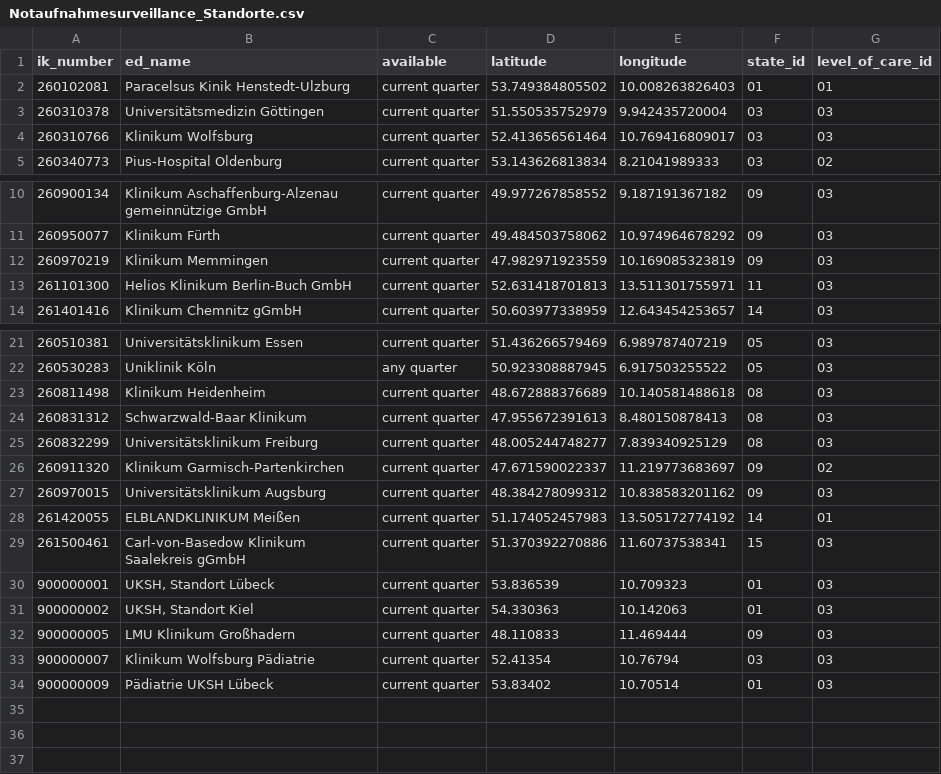
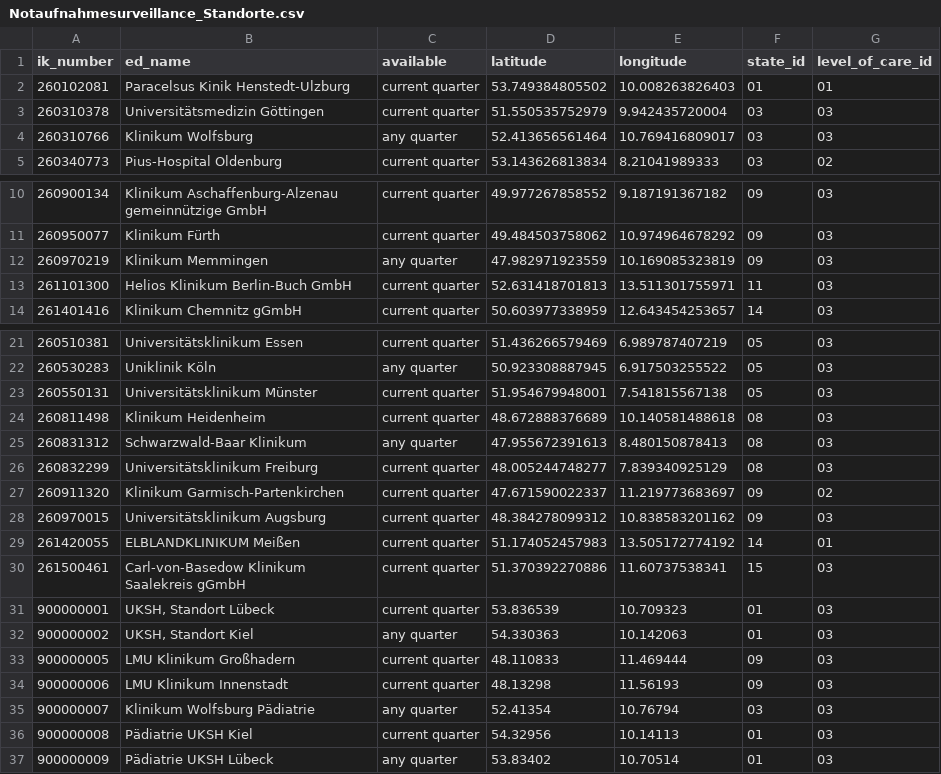
Before and after one commit to robert-koch-institut/Daten_der_Notaufnahmesurveillance, a CSV file: Notaufnahmesurveillance_Standorte.csv, drawn as a sheet; only a part is shown, gaps mark what is left out.

```diff
--- a/Notaufnahmesurveillance_Standorte.csv
+++ b/Notaufnahmesurveillance_Standorte.csv
@@ -3,3 +3,3 @@ ik_number,ed_name,available,latitude,longitude,state_id,level_of_care_id
 260310378,Universitätsmedizin Göttingen,current quarter,51.550535752979,9.942435720004,03,03
-260310766,Klinikum Wolfsburg,current quarter,52.413656561464,10.769416809017,03,03
+260310766,Klinikum Wolfsburg,any quarter,52.413656561464,10.769416809017,03,03
 260340773,Pius-Hospital Oldenburg,current quarter,53.143626813834,8.21041989333,03,02
@@ -11,3 +11,3 @@ ik_number,ed_name,available,latitude,longitude,state_id,level_of_care_id
 260950077,Klinikum Fürth,current quarter,49.484503758062,10.974964678292,09,03
-260970219,Klinikum Memmingen,current quarter,47.982971923559,10.169085323819,09,03
+260970219,Klinikum Memmingen,any quarter,47.982971923559,10.169085323819,09,03
 261101300,Helios Klinikum Berlin-Buch GmbH,current quarter,52.631418701813,13.511301755971,11,03
@@ -22,4 +22,5 @@ ik_number,ed_name,available,latitude,longitude,state_id,level_of_care_id
 260530283,Uniklinik Köln,any quarter,50.923308887945,6.917503255522,05,03
+260550131,Universitätsklinikum Münster,current quarter,51.954679948001,7.541815567138,05,03
 260811498,Klinikum Heidenheim,current quarter,48.672888376689,10.140581488618,08,03
-260831312,Schwarzwald-Baar Klinikum,current quarter,47.955672391613,8.480150878413,08,03
+260831312,Schwarzwald-Baar Klinikum,any quarter,47.955672391613,8.480150878413,08,03
 260832299,Universitätsklinikum Freiburg,current quarter,48.005244748277,7.839340925129,08,03
@@ -30,5 +31,7 @@ ik_number,ed_name,available,latitude,longitude,state_id,level_of_care_id
 900000001,"UKSH, Standort Lübeck",current quarter,53.836539,10.709323,01,03
-900000002,"UKSH, Standort Kiel",current quarter,54.330363,10.142063,01,03
+900000002,"UKSH, Standort Kiel",any quarter,54.330363,10.142063,01,03
 900000005,LMU Klinikum Großhadern,current quarter,48.110833,11.469444,09,03
-900000007,Klinikum Wolfsburg Pädiatrie,current quarter,52.41354,10.76794,03,03
-900000009,Pädiatrie UKSH Lübeck,current quarter,53.83402,10.70514,01,03
+900000006,LMU Klinikum Innenstadt,current quarter,48.13298,11.56193,09,03
+900000007,Klinikum Wolfsburg Pädiatrie,any quarter,52.41354,10.76794,03,03
+900000008,Pädiatrie UKSH Kiel,current quarter,54.32956,10.14113,01,03
+900000009,Pädiatrie UKSH Lübeck,any quarter,53.83402,10.70514,01,03
```
Also changed, not shown: Notaufnahmesurveillance_Datenqualitaet.csv, Notaufnahmesurveillance_Zeitreihen_CEDIS.csv, 7 other files.
